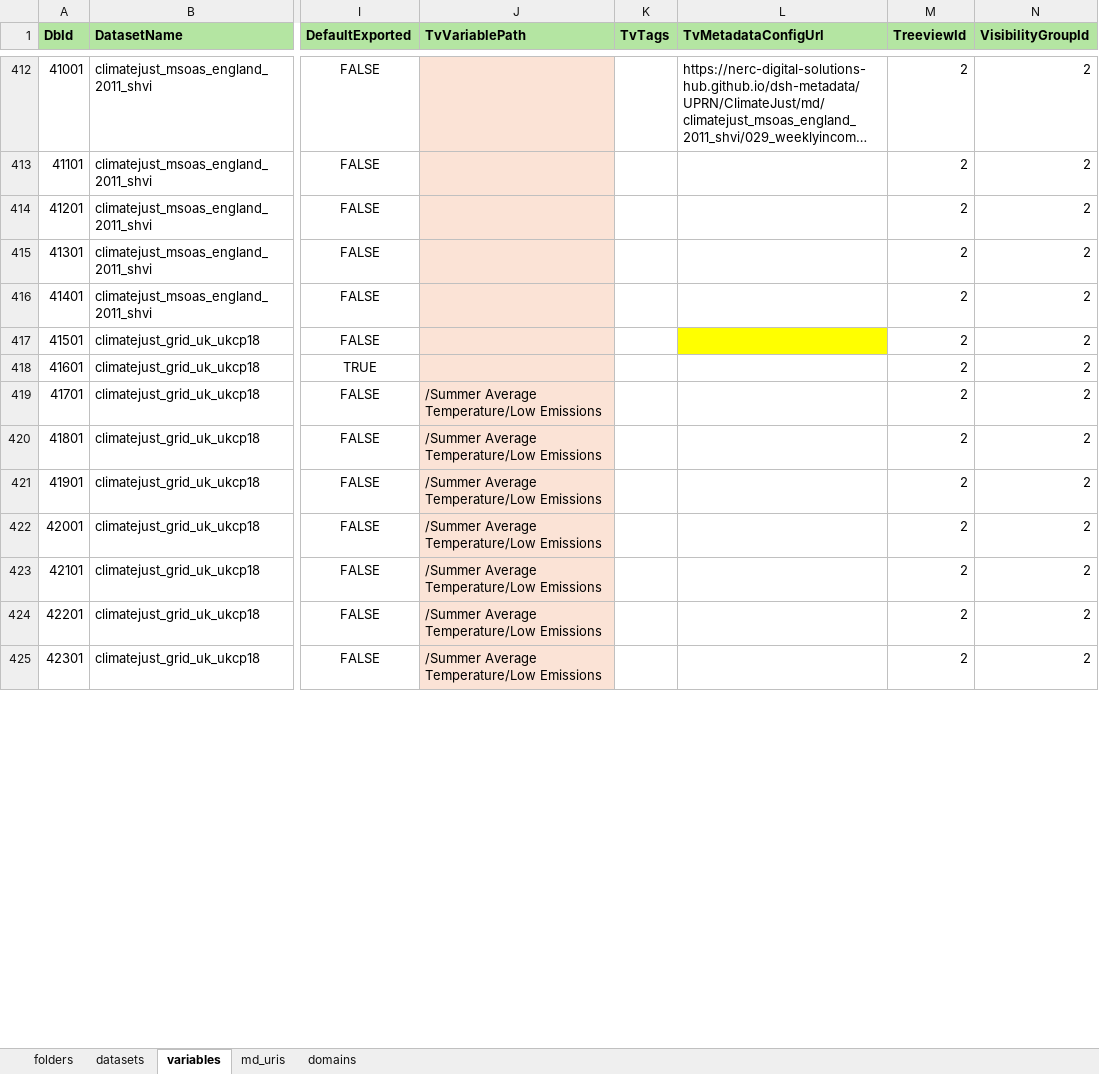
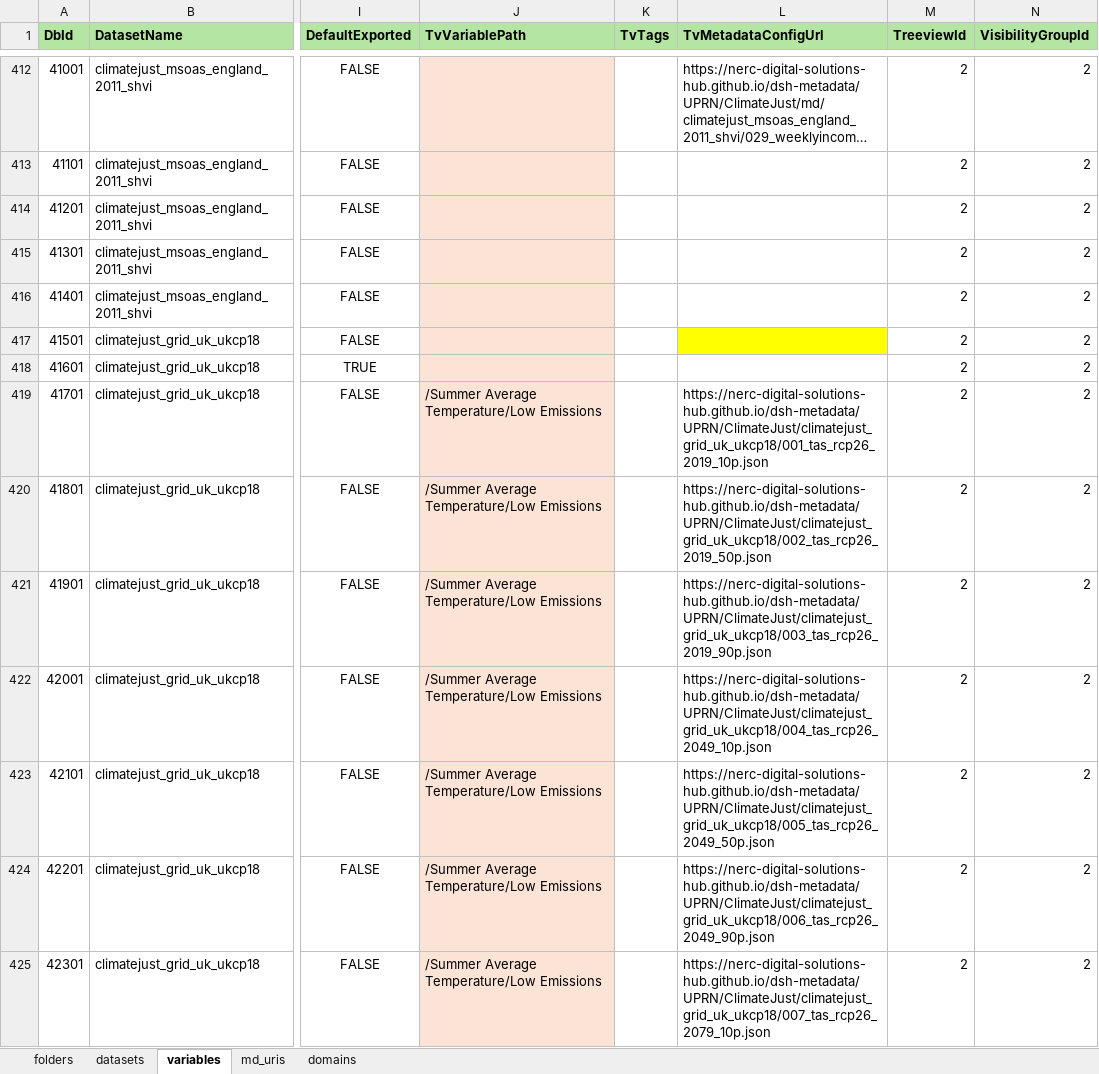
Before and after one commit to NERC-Digital-Solutions-Hub/dsh-content, an Excel workbook: pages/apps/uprn-service/config.xlsx, sheet variables, drawn as a sheet; only a part is shown, gaps mark what is left out; long unchanged cells end in …; values as stored, in another font and other column widths than the file's, no borders; the diff covers the shown part only; the diff names each change by its address in the sheet, - before the commit and + after, or states it on an @@ line.

Commit message:
chore: updated config.xlsx with the last two climatejust dataset configuration files

```diff
--- a/pages/apps/uprn-service/config.xlsx (sheet variables)
+++ b/pages/apps/uprn-service/config.xlsx (sheet variables)
-L419 (TvMetadataConfigUrl): (empty)
+L419 (TvMetadataConfigUrl): https://nerc-digital-solutions-hub.github.io/dsh-metadata/UPRN/ClimateJust/climatejust_grid_uk_ukcp18/001_tas_rcp26_2019_10p.json
-L420 (TvMetadataConfigUrl): (empty)
+L420 (TvMetadataConfigUrl): https://nerc-digital-solutions-hub.github.io/dsh-metadata/UPRN/ClimateJust/climatejust_grid_uk_ukcp18/002_tas_rcp26_2019_50p.json
-L421 (TvMetadataConfigUrl): (empty)
+L421 (TvMetadataConfigUrl): https://nerc-digital-solutions-hub.github.io/dsh-metadata/UPRN/ClimateJust/climatejust_grid_uk_ukcp18/003_tas_rcp26_2019_90p.json
-L422 (TvMetadataConfigUrl): (empty)
+L422 (TvMetadataConfigUrl): https://nerc-digital-solutions-hub.github.io/dsh-metadata/UPRN/ClimateJust/climatejust_grid_uk_ukcp18/004_tas_rcp26_2049_10p.json
-L423 (TvMetadataConfigUrl): (empty)
+L423 (TvMetadataConfigUrl): https://nerc-digital-solutions-hub.github.io/dsh-metadata/UPRN/ClimateJust/climatejust_grid_uk_ukcp18/005_tas_rcp26_2049_50p.json
-L424 (TvMetadataConfigUrl): (empty)
+L424 (TvMetadataConfigUrl): https://nerc-digital-solutions-hub.github.io/dsh-metadata/UPRN/ClimateJust/climatejust_grid_uk_ukcp18/006_tas_rcp26_2049_90p.json
-L425 (TvMetadataConfigUrl): (empty)
+L425 (TvMetadataConfigUrl): https://nerc-digital-solutions-hub.github.io/dsh-metadata/UPRN/ClimateJust/climatejust_grid_uk_ukcp18/007_tas_rcp26_2079_10p.json
```
Also changed, not shown: 459 edited cells elsewhere in this sheet.
